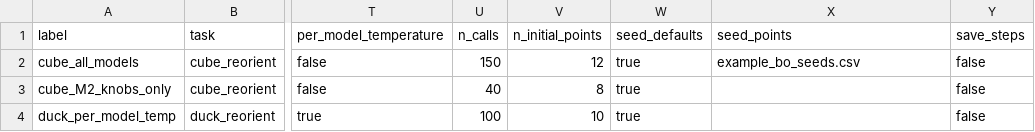
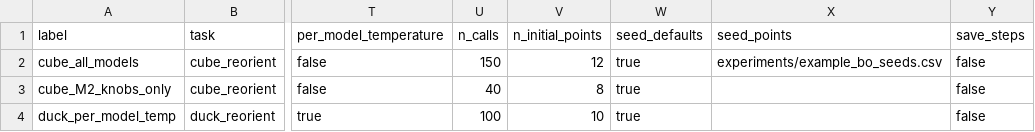
Before and after one commit to yifanzhu95/contact_model_study, a CSV file: experiments/example_bayes_opt.csv, drawn as a sheet; only a part is shown, gaps mark what is left out; the diff names each change by its address in the sheet, - before the commit and + after, or states it on an @@ line.

Commit message:
updated bayes opt

```diff
--- a/experiments/example_bayes_opt.csv
+++ b/experiments/example_bayes_opt.csv
-X2 (seed_points): example_bo_seeds.csv
+X2 (seed_points): experiments/example_bo_seeds.csv
```
Also changed, not shown: 7 other files.
